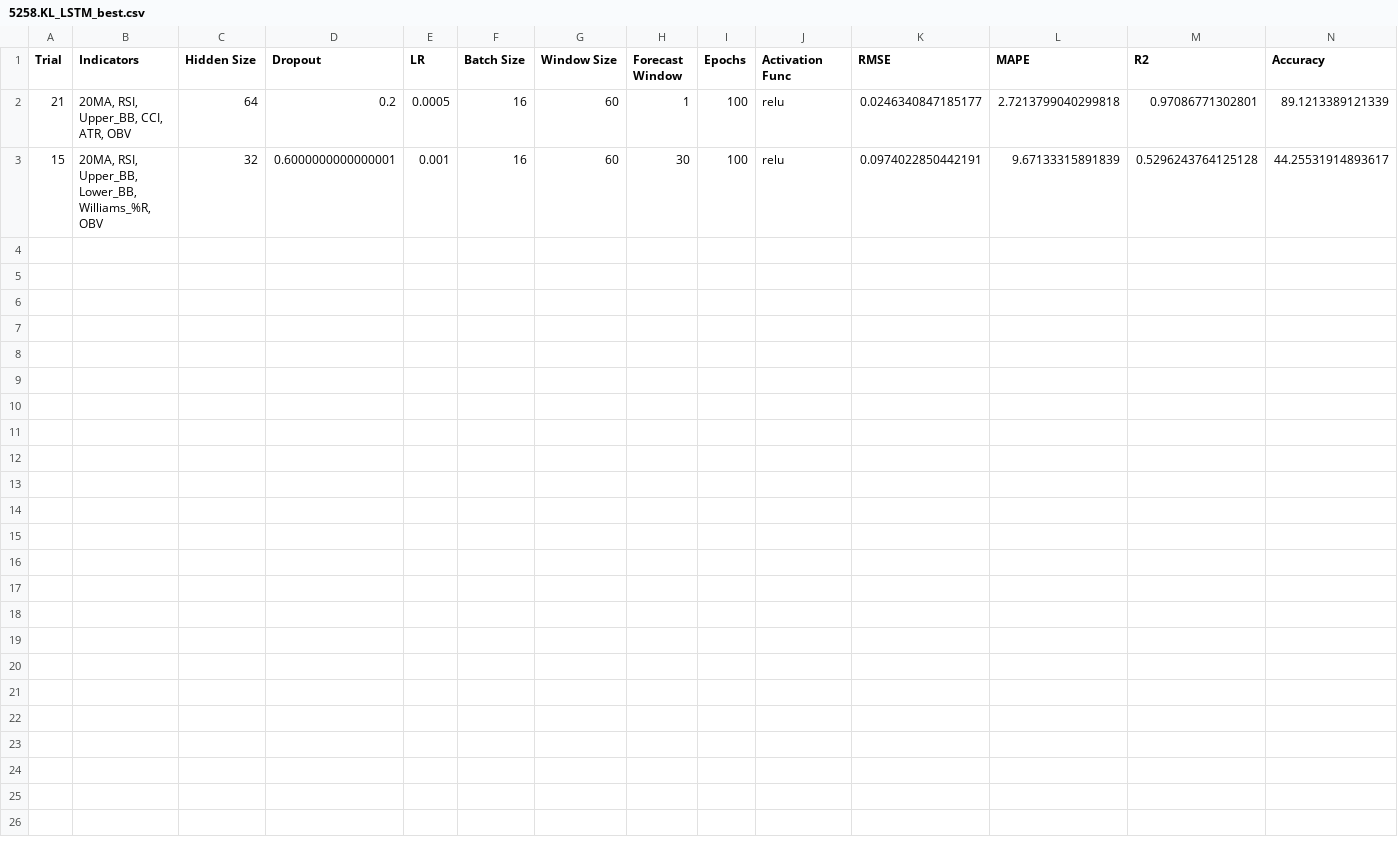
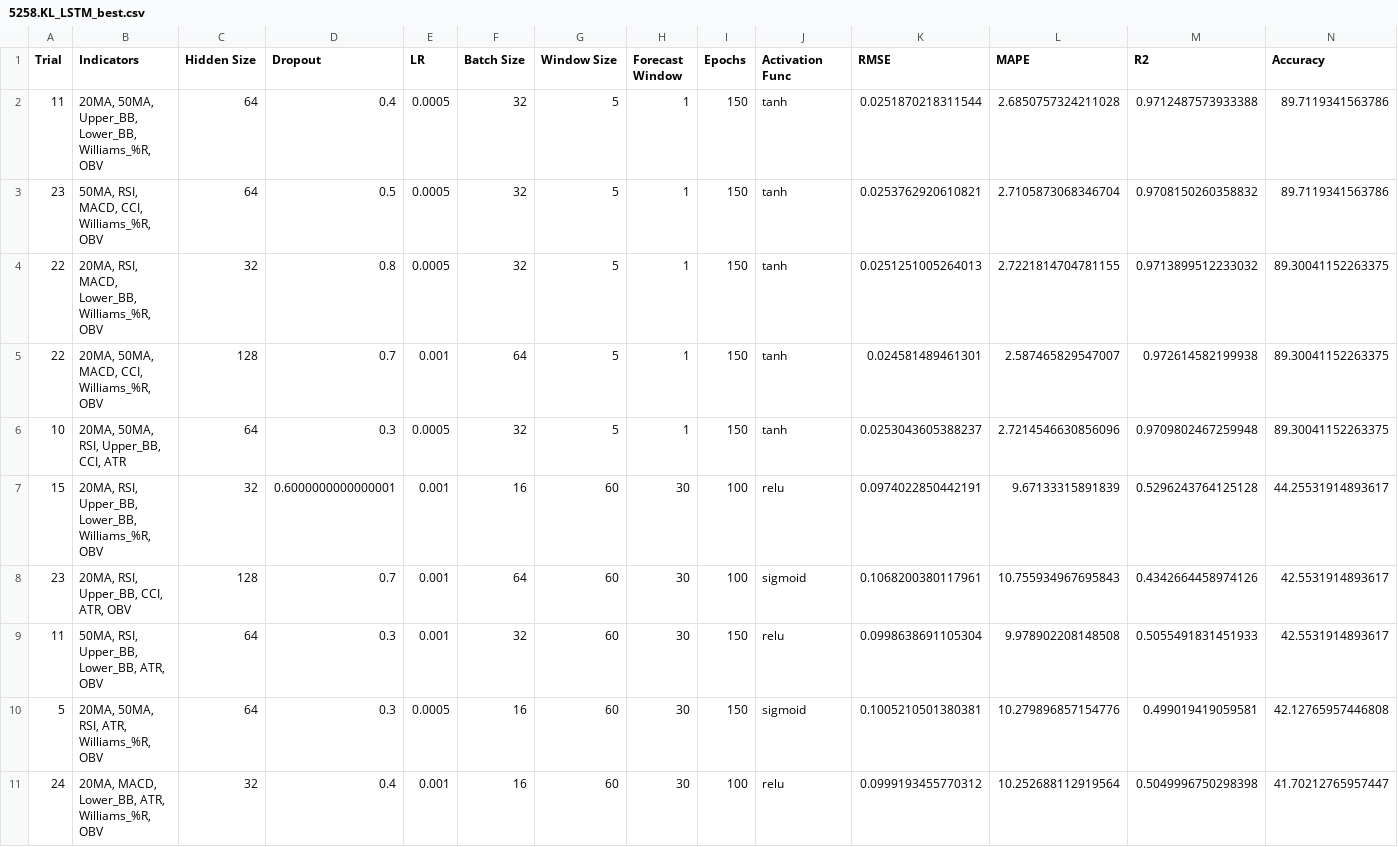
Before and after one commit to ScarletDawn03/FinalYearProject, a CSV file: best_results/5258.KL_LSTM_best.csv, drawn as a sheet; only a part is shown; removed rows and columns are numbered as before the commit, all else as after; rows hold the shown columns only; the diff names each change by its address in the sheet, - before the commit and + after, or states it on an @@ line.

```diff
--- a/best_results/5258.KL_LSTM_best.csv
+++ b/best_results/5258.KL_LSTM_best.csv
-row 2: 21 | 20MA, RSI, Upper_BB, CCI, ATR, OBV | 64 | 0.2 | 0.0005 | 16 | 60 | 1 | 100 | relu | 0.0246340847185177 | 2.7213799040299818 | 0.97086771302801 | 89.1213389121339
+row 2: 11 | 20MA, 50MA, Upper_BB, Lower_BB, Williams_%R, OBV | 64 | 0.4 | 0.0005 | 32 | 5 | 1 | 150 | tanh | 0.0251870218311544 | 2.6850757324211028 | 0.9712487573933388 | 89.7119341563786
+row 3: 23 | 50MA, RSI, MACD, CCI, Williams_%R, OBV | 64 | 0.5 | 0.0005 | 32 | 5 | 1 | 150 | tanh | 0.0253762920610821 | 2.7105873068346704 | 0.9708150260358832 | 89.7119341563786
+row 4: 22 | 20MA, RSI, MACD, Lower_BB, Williams_%R, OBV | 32 | 0.8 | 0.0005 | 32 | 5 | 1 | 150 | tanh | 0.0251251005264013 | 2.7221814704781155 | 0.9713899512233032 | 89.30041152263375
+row 5: 22 | 20MA, 50MA, MACD, CCI, Williams_%R, OBV | 128 | 0.7 | 0.001 | 64 | 5 | 1 | 150 | tanh | 0.024581489461301 | 2.587465829547007 | 0.972614582199938 | 89.30041152263375
+row 6: 10 | 20MA, 50MA, RSI, Upper_BB, CCI, ATR | 64 | 0.3 | 0.0005 | 32 | 5 | 1 | 150 | tanh | 0.0253043605388237 | 2.7214546630856096 | 0.9709802467259948 | 89.30041152263375
+row 8: 23 | 20MA, RSI, Upper_BB, CCI, ATR, OBV | 128 | 0.7 | 0.001 | 64 | 60 | 30 | 100 | sigmoid | 0.1068200380117961 | 10.755934967695843 | 0.4342664458974126 | 42.5531914893617
+row 9: 11 | 50MA, RSI, Upper_BB, Lower_BB, ATR, OBV | 64 | 0.3 | 0.001 | 32 | 60 | 30 | 150 | relu | 0.0998638691105304 | 9.978902208148508 | 0.5055491831451933 | 42.5531914893617
+row 10: 5 | 20MA, 50MA, RSI, ATR, Williams_%R, OBV | 64 | 0.3 | 0.0005 | 16 | 60 | 30 | 150 | sigmoid | 0.1005210501380381 | 10.279896857154776 | 0.499019419059581 | 42.12765957446808
+row 11: 24 | 20MA, MACD, Lower_BB, ATR, Williams_%R, OBV | 32 | 0.4 | 0.001 | 16 | 60 | 30 | 100 | relu | 0.0999193455770312 | 10.252688112919564 | 0.5049996750298398 | 41.70212765957447
```
Also changed, not shown: best_results/0097.KL_LSTM_best.csv, best_results/0166.KL_LSTM_best.csv, 51 other files.
